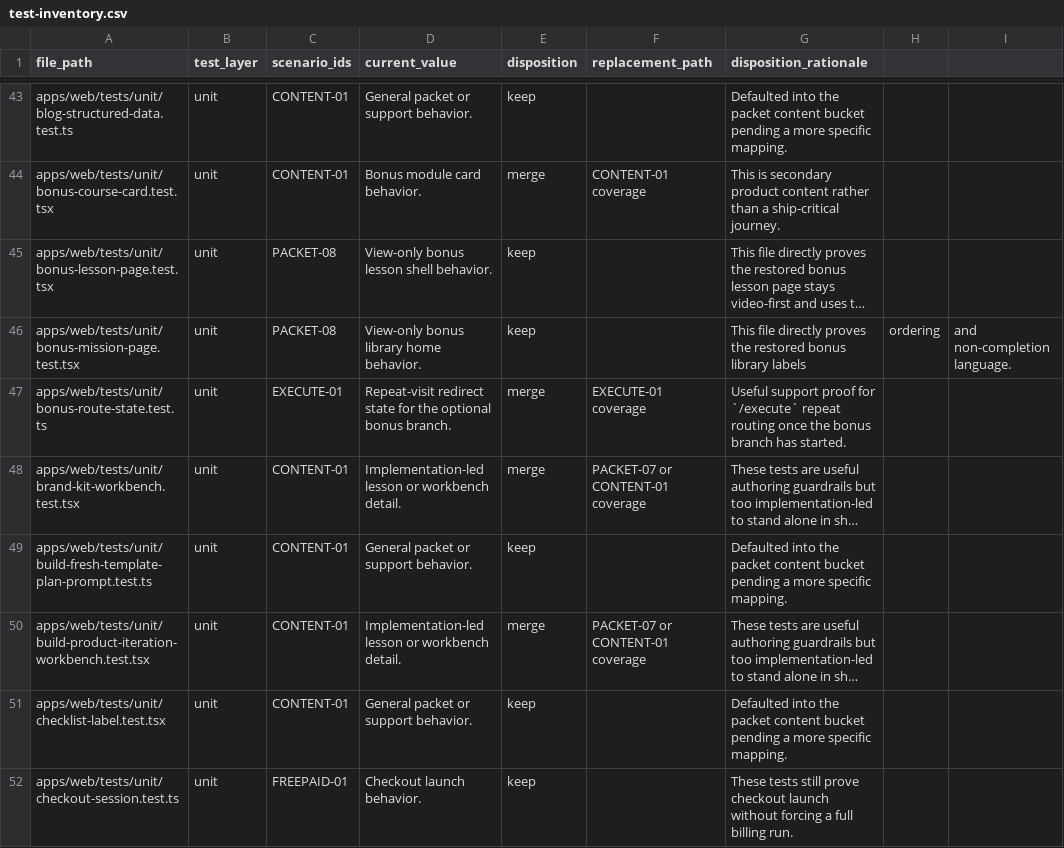
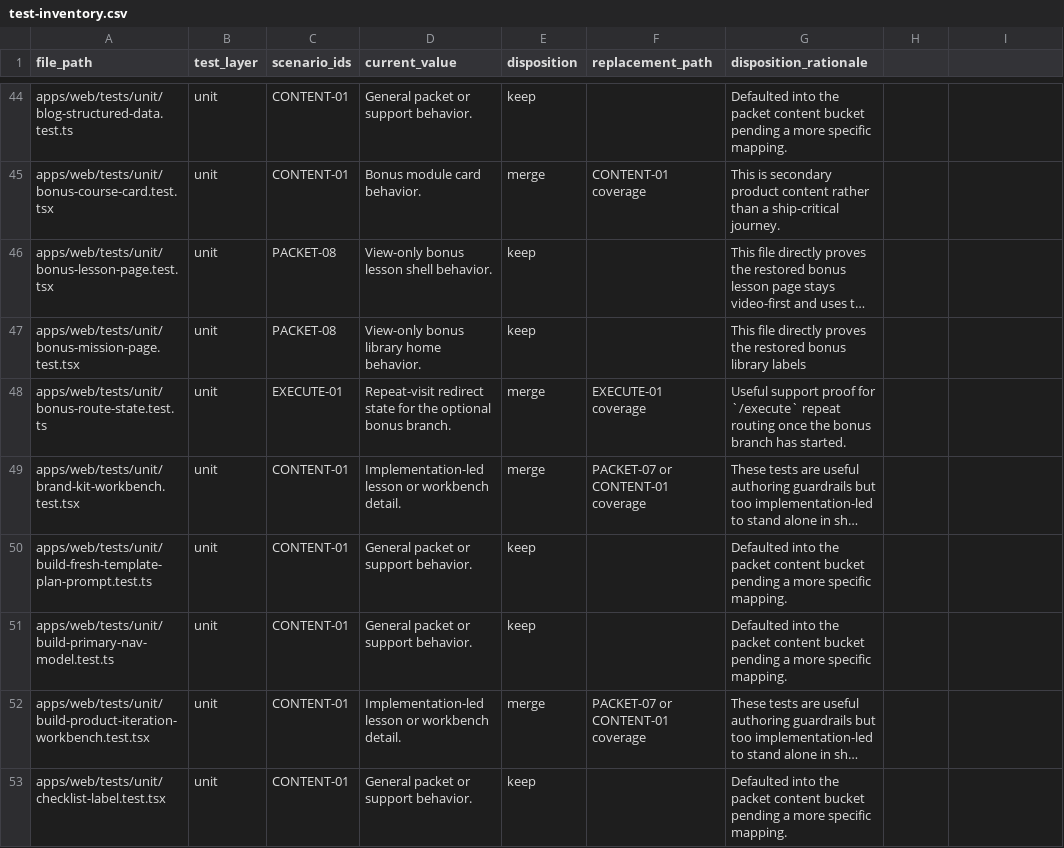
Before and after one commit to Man-Meets-AI/ship-by-sunday, a CSV file: qa/test-inventory.csv, drawn as a sheet; only a part is shown, gaps mark what is left out; the shorter side is filled out with more unchanged rows; long unchanged cells end in …; addresses are those after the commit; the diff covers the shown part only; the diff names each change by its address in the sheet, - before the commit and + after, or states it on an @@ line.

```diff
--- a/qa/test-inventory.csv
+++ b/qa/test-inventory.csv
-H47: ordering
+H47: (empty)
-I47: and non-completion language.
+I47: (empty)
+row 51: apps/web/tests/unit/build-primary-nav-model.test.ts | unit | CONTENT-01 | General packet or support behavior. | keep |  | Defaulted into the packet content bucket pending a more specific mapping.
```
Also changed, not shown: 7 added rows, 3 removed rows and 6 edited cells elsewhere in this file, 20 other files.
